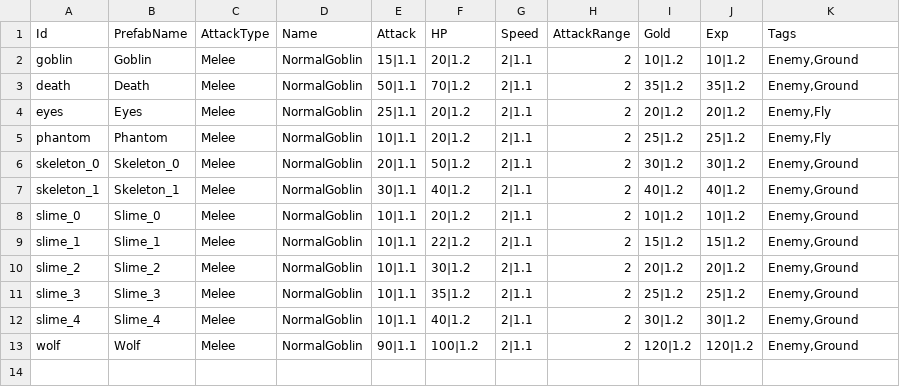
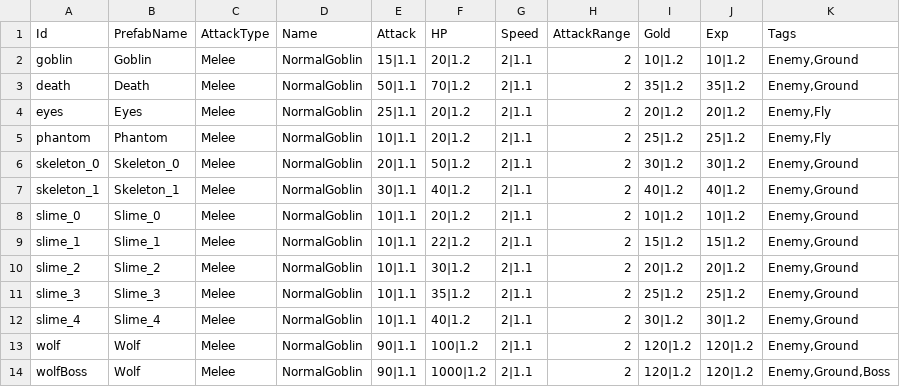
Before and after one commit to CapstoneProjectCastleDefense/GrowCastle, a CSV file: Assets/Resources/BlueprintData/Enemy.csv, drawn as a sheet.

```diff
--- a/Assets/Resources/BlueprintData/Enemy.csv
+++ b/Assets/Resources/BlueprintData/Enemy.csv
@@ -13 +13,2 @@ slime_4,Slime_4,Melee,NormalGoblin,10|1.1,40|1.2,2|1.1,2,30|1.2,30|1.2,"Enemy,Gr
 wolf,Wolf,Melee,NormalGoblin,90|1.1,100|1.2,2|1.1,2,120|1.2,120|1.2,"Enemy,Ground"
+wolfBoss,Wolf,Melee,NormalGoblin,90|1.1,1000|1.2,2|1.1,2,120|1.2,120|1.2,"Enemy,Ground,Boss"
```
Also changed, not shown: 32 other files.
